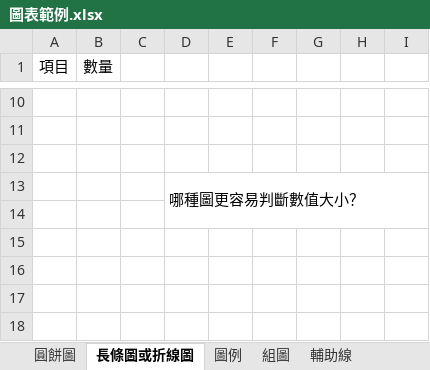
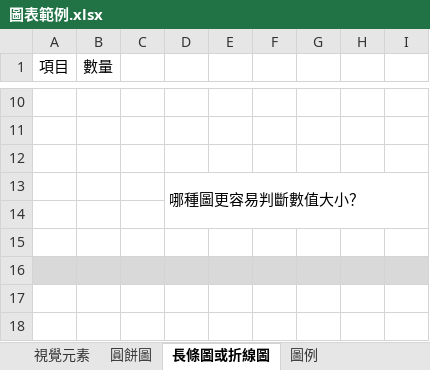
Before and after one commit to ChihHsiangChien/DataVisualization, an Excel workbook: 圖表範例.xlsx, sheet 長條圖或折線圖, drawn as a sheet; only a part is shown, gaps mark what is left out; values as stored, in another font and other column widths than the file's, no borders; charts and pictures not drawn; the diff names each change by its address in the sheet, - before the commit and + after, or states it on an @@ line.

```diff
--- a/圖表範例.xlsx (sheet 長條圖或折線圖)
+++ b/圖表範例.xlsx (sheet 長條圖或折線圖)
+sheet tab: 視覺元素
-A16:I16 fill: none
+A16:I16 fill: #D9D9D9
```
Also changed, not shown: sheet 輔助數據作圖, sheet 日期序列, sheet 輔助背景-用儲存格, sheet 圖例, sheet 圓餅圖, sheet 輔助線與標記資料點, other sheet tabs, charts or pictures, 2 other files.
